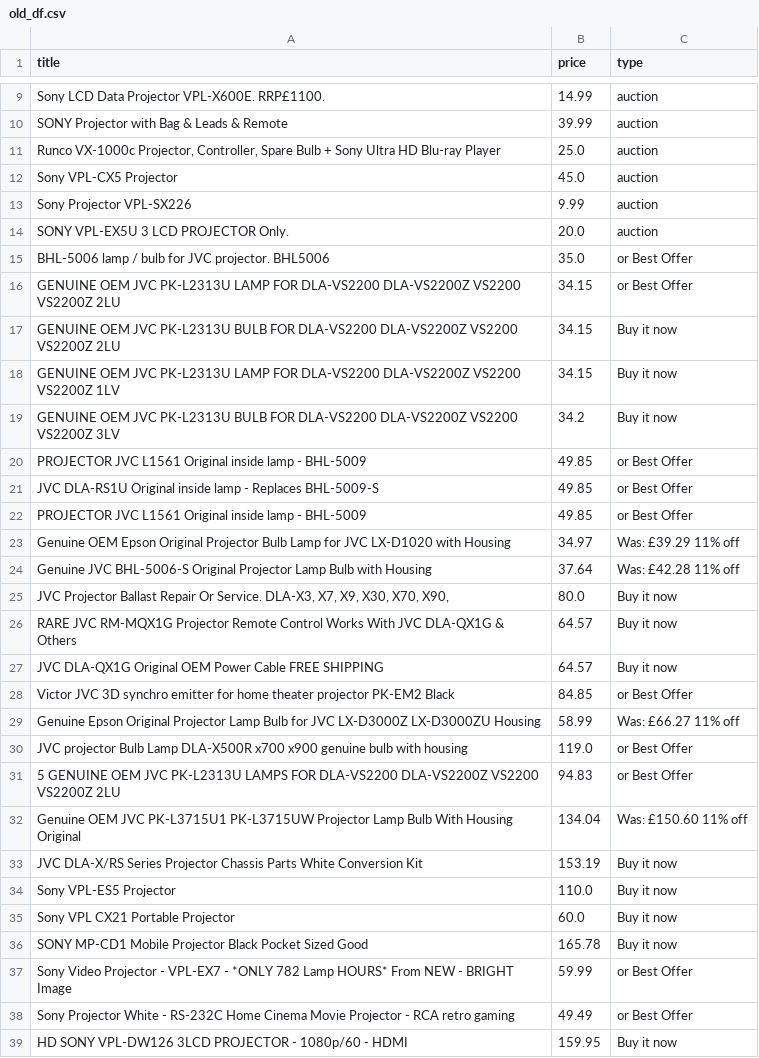
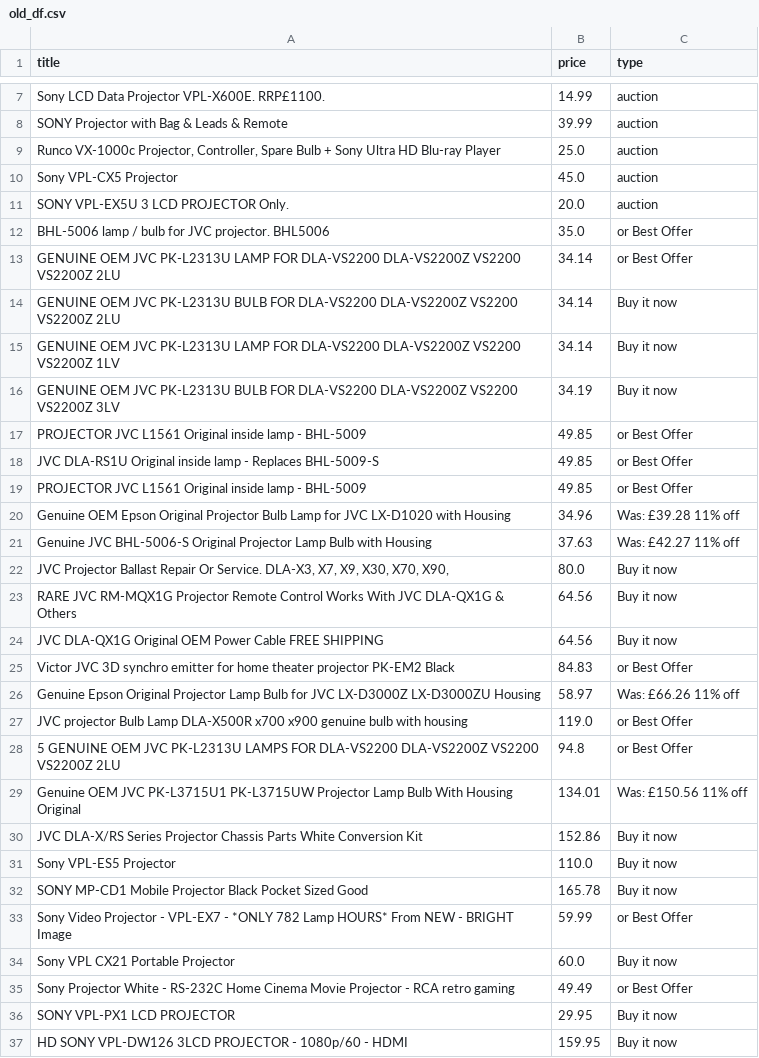
Before and after one commit to LFCottrell/Ebay_JVC, a CSV file: old_df.csv, drawn as a sheet; only a part is shown, gaps mark what is left out; the diff covers the shown part only.

```diff
--- a/old_df.csv
+++ b/old_df.csv
@@ -12,9 +10,8 @@ SONY Projector with Bag & Leads & Remote,39.99,auction
 Sony VPL-CX5 Projector,45.0,auction
-Sony Projector VPL-SX226,9.99,auction
 SONY VPL-EX5U 3 LCD PROJECTOR Only.,20.0,auction
 BHL-5006 lamp / bulb for JVC projector. BHL5006,35.0,or Best Offer
-GENUINE OEM JVC PK-L2313U LAMP FOR DLA-VS2200 DLA-VS2200Z VS2200 VS2200Z 2LU,34.15,or Best Offer
-GENUINE OEM JVC PK-L2313U BULB FOR DLA-VS2200 DLA-VS2200Z VS2200 VS2200Z 2LU,34.15,Buy it now
-GENUINE OEM JVC PK-L2313U LAMP FOR DLA-VS2200 DLA-VS2200Z VS2200 VS2200Z 1LV,34.15,Buy it now
-GENUINE OEM JVC PK-L2313U BULB FOR DLA-VS2200 DLA-VS2200Z VS2200 VS2200Z 3LV,34.2,Buy it now
+GENUINE OEM JVC PK-L2313U LAMP FOR DLA-VS2200 DLA-VS2200Z VS2200 VS2200Z 2LU,34.14,or Best Offer
+GENUINE OEM JVC PK-L2313U BULB FOR DLA-VS2200 DLA-VS2200Z VS2200 VS2200Z 2LU,34.14,Buy it now
+GENUINE OEM JVC PK-L2313U LAMP FOR DLA-VS2200 DLA-VS2200Z VS2200 VS2200Z 1LV,34.14,Buy it now
+GENUINE OEM JVC PK-L2313U BULB FOR DLA-VS2200 DLA-VS2200Z VS2200 VS2200Z 3LV,34.19,Buy it now
 PROJECTOR JVC L1561 Original inside lamp - BHL-5009,49.85,or Best Offer
@@ -22,18 +19,19 @@ JVC DLA-RS1U Original inside lamp - Replaces BHL-5009-S,49.85,or Best Offer
 PROJECTOR JVC L1561 Original inside lamp - BHL-5009,49.85,or Best Offer
-Genuine OEM Epson Original Projector Bulb Lamp for JVC LX-D1020 with Housing,34.97,Was: £39.29  11% off
-Genuine JVC BHL-5006-S Original Projector Lamp Bulb with Housing,37.64,Was: £42.28  11% off
+Genuine OEM Epson Original Projector Bulb Lamp for JVC LX-D1020 with Housing,34.96,Was: £39.28  11% off
+Genuine JVC BHL-5006-S Original Projector Lamp Bulb with Housing,37.63,Was: £42.27  11% off
 "JVC Projector Ballast Repair Or Service. DLA-X3, X7,  X9, X30, X70, X90,",80.0,Buy it now
-RARE JVC RM-MQX1G Projector Remote Control Works With JVC DLA-QX1G & Others,64.57,Buy it now
-JVC DLA-QX1G Original OEM Power Cable FREE SHIPPING,64.57,Buy it now
-Victor JVC 3D synchro emitter for home theater projector PK-EM2 Black,84.85,or Best Offer
-Genuine Epson Original Projector Lamp Bulb for JVC LX-D3000Z LX-D3000ZU Housing,58.99,Was: £66.27  11% off
+RARE JVC RM-MQX1G Projector Remote Control Works With JVC DLA-QX1G & Others,64.56,Buy it now
+JVC DLA-QX1G Original OEM Power Cable FREE SHIPPING,64.56,Buy it now
+Victor JVC 3D synchro emitter for home theater projector PK-EM2 Black,84.83,or Best Offer
+Genuine Epson Original Projector Lamp Bulb for JVC LX-D3000Z LX-D3000ZU Housing,58.97,Was: £66.26  11% off
 JVC projector Bulb Lamp DLA-X500R x700 x900 genuine bulb with housing,119.0,or Best Offer
-5 GENUINE OEM JVC PK-L2313U LAMPS FOR DLA-VS2200 DLA-VS2200Z VS2200 VS2200Z 2LU,94.83,or Best Offer
-Genuine OEM JVC PK-L3715U1 PK-L3715UW Projector Lamp Bulb With Housing Original,134.04,Was: £150.60  11% off
-JVC DLA-X/RS Series Projector Chassis Parts White Conversion Kit,153.19,Buy it now
+5 GENUINE OEM JVC PK-L2313U LAMPS FOR DLA-VS2200 DLA-VS2200Z VS2200 VS2200Z 2LU,94.8,or Best Offer
+Genuine OEM JVC PK-L3715U1 PK-L3715UW Projector Lamp Bulb With Housing Original,134.01,Was: £150.56  11% off
+JVC DLA-X/RS Series Projector Chassis Parts White Conversion Kit,152.86,Buy it now
 Sony VPL-ES5 Projector,110.0,Buy it now
-Sony VPL CX21 Portable Projector,60.0,Buy it now
 SONY MP-CD1 Mobile Projector Black Pocket Sized Good,165.78,Buy it now
 Sony Video Projector - VPL-EX7 - *ONLY 782 Lamp HOURS* From NEW - BRIGHT Image ,59.99,or Best Offer
+Sony VPL CX21 Portable Projector,60.0,Buy it now
 Sony Projector White - RS-232C Home Cinema Movie Projector - RCA retro gaming,49.49,or Best Offer
+SONY VPL-PX1 LCD PROJECTOR,29.95,Buy it now
 HD SONY VPL-DW126 3LCD PROJECTOR - 1080p/60 - HDMI,159.95,Buy it now
```
Also changed, not shown: 4 added rows, 7 removed rows, 12 moved rows and 4 edited cells elsewhere in this file, new_df.csv, output_auction.csv, 1 other file.
